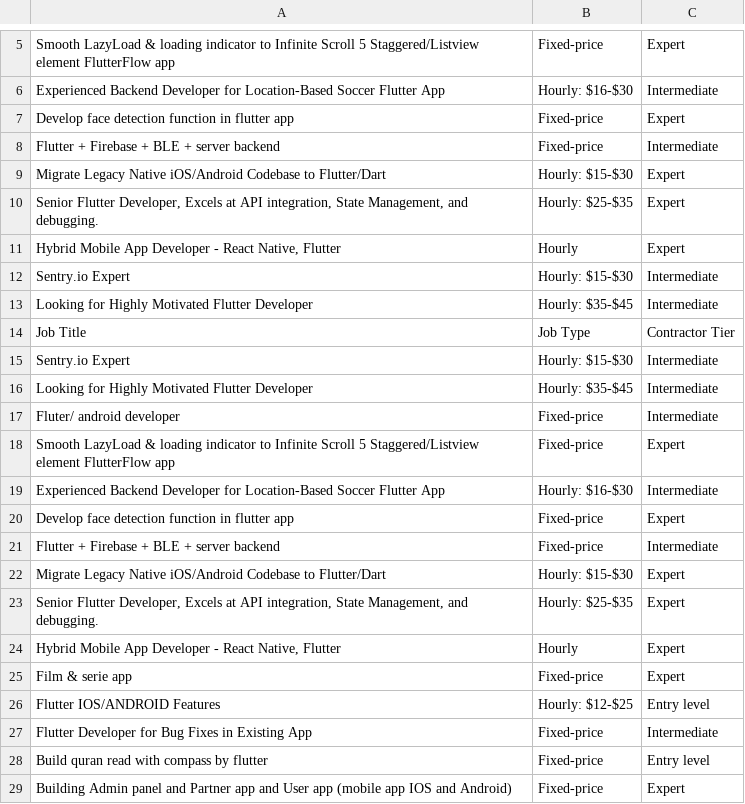
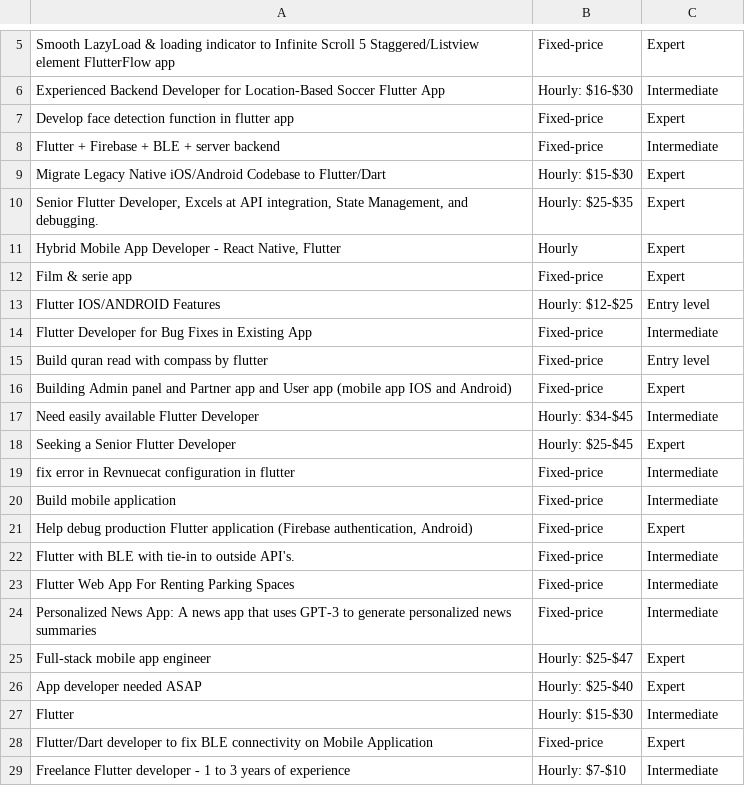
Before and after one commit to Muammarbanana/upwork-crawler, a CSV file: DataJobUpwork.csv, drawn as a sheet; only a part is shown, gaps mark what is left out; the shorter side is filled out with more unchanged rows; the diff names each change by its address in the sheet, - before the commit and + after, or states it on an @@ line.

Commit message:
fix wait content load check

```diff
--- a/DataJobUpwork.csv
+++ b/DataJobUpwork.csv
-row 12: Sentry.io Expert | Hourly: $15-$30 | Intermediate
-row 13: Looking for Highly Motivated Flutter Developer | Hourly: $35-$45 | Intermediate
-row 14: Job Title | Job Type | Contractor Tier
-row 15: Sentry.io Expert | Hourly: $15-$30 | Intermediate
-row 16: Looking for Highly Motivated Flutter Developer | Hourly: $35-$45 | Intermediate
-row 17: Fluter/ android developer | Fixed-price | Intermediate
-row 18: Smooth LazyLoad & loading indicator to Infinite Scroll 5 Staggered/Listview element FlutterFlow app | Fixed-price | Expert
-row 19: Experienced Backend Developer for Location-Based Soccer Flutter App | Hourly: $16-$30 | Intermediate
-row 20: Develop face detection function in flutter app | Fixed-price | Expert
-row 21: Flutter + Firebase + BLE + server backend | Fixed-price | Intermediate
-row 22: Migrate Legacy Native iOS/Android Codebase to Flutter/Dart | Hourly: $15-$30 | Expert
-row 23: Senior Flutter Developer, Excels at API integration, State Management, and debugging. | Hourly: $25-$35 | Expert
-row 24: Hybrid Mobile App Developer - React Native, Flutter | Hourly | Expert
```
